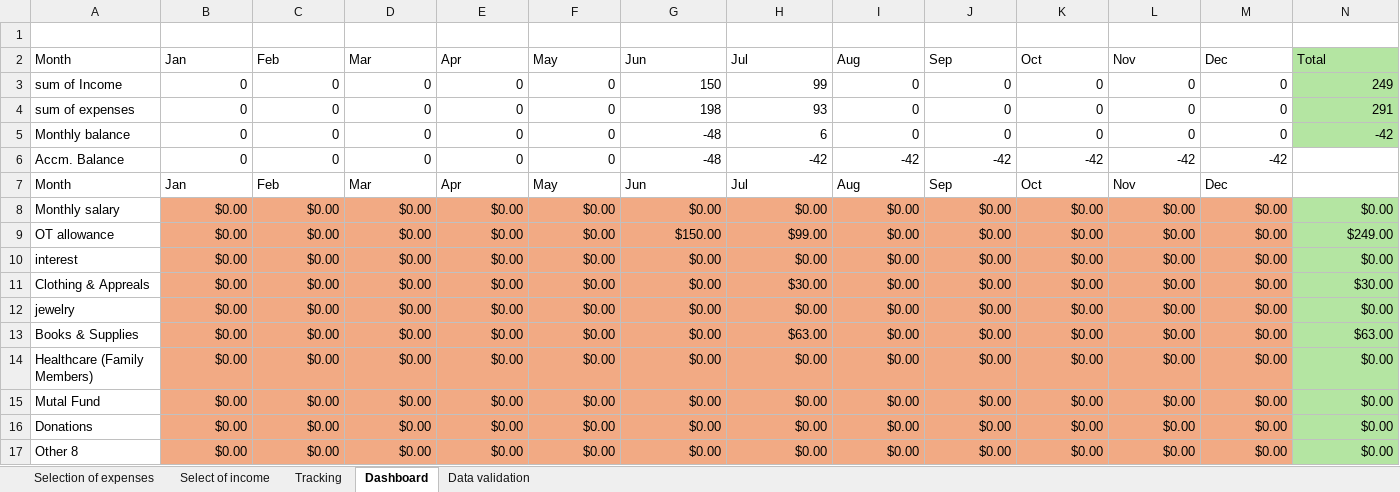
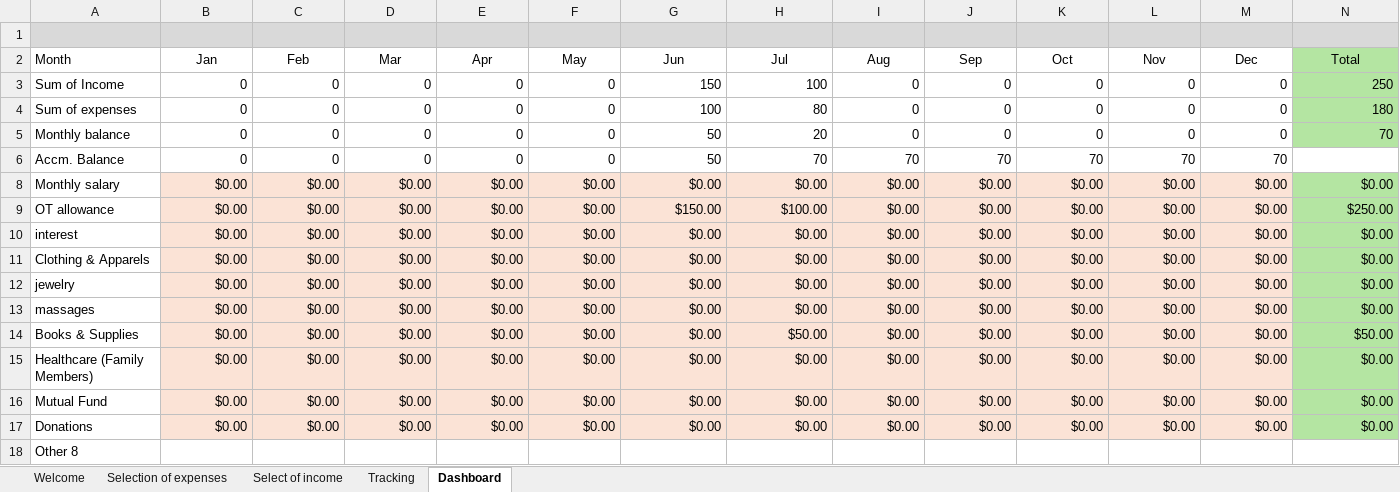
Before and after one commit to v2gituser/personal_budget_tracker, an Excel workbook: Personal Budget 07072025(1).xlsx, sheet Dashboard, drawn as a sheet; values as stored, in another font and other column widths than the file's, no borders; charts and pictures and conditional formats not drawn; removed rows and columns are numbered as before the commit, all else as after; the diff names each change by its address in the sheet, - before the commit and + after, or states it on an @@ line.

```diff
--- a/Personal Budget 07072025(1).xlsx (sheet Dashboard)
+++ b/Personal Budget 07072025(1).xlsx (sheet Dashboard)
@@ sheet tab hidden: Data validation @@
+sheet tab: Welcome
-A1:N1 fill: none
+A1:N1 fill: #D9D9D9
-B2:N2 alignment: left
+B2:N2 alignment: center
-A3 (Month): sum of Income
+A3 (Month): Sum of Income
-H3 (Jul): 99
+H3 (Jul): 100
-N3 (Total): 249
+N3 (Total): 250
-A4 (Month): sum of expenses
+A4 (Month): Sum of expenses
-G4 (Jun): 198
+G4 (Jun): 100
-H4 (Jul): 93
+H4 (Jul): 80
-N4 (Total): 291
+N4 (Total): 180
-G5:G6 (Jun): -48
+G5:G6 (Jun): 50
-H5 (Jul): 6
+H5 (Jul): 20
-N5 (Total): -42
+N5 (Total): 70
-H6 (Jul): -42
+H6 (Jul): 70
-I6 (Aug): -42
+I6 (Aug): 70
-J6 (Sep): -42
+J6 (Sep): 70
-K6 (Oct): -42
+K6 (Oct): 70
-L6 (Nov): -42
+L6 (Nov): 70
-M6 (Dec): -42
+M6 (Dec): 70
@@ row 7 hidden: Month | Jan | Feb | Mar | Apr | May | Jun | Jul | Aug | Sep | Oct | Nov | Dec @@
-B8:M12 fill: #F2AA84
+B8:M12 fill: #FBE3D6
-H9 (Jul): $99.00
+H9 (Jul): $100.00
-N9 (Total): $249.00
+N9 (Total): $250.00
-A11 (Month): Clothing & Appreals
+A11 (Month): Clothing & Apparels
-H11 (Jul): $30.00
+H11 (Jul): $0.00
-N11 (Total): $30.00
+N11 (Total): $0.00
+row 13: massages | $0.00 | $0.00 | $0.00 | $0.00 | $0.00 | $0.00 | $0.00 | $0.00 | $0.00 | $0.00 | $0.00 | $0.00 | $0.00
-B14:M17 fill: #F2AA84
+B14:M17 fill: #FBE3D6
-H14 (Jul): $63.00
+H14 (Jul): $50.00
-N14 (Total): $63.00
+N14 (Total): $50.00
-A16 (Month): Mutal Fund
+A16 (Month): Mutual Fund
-row 17: Other 8 | $0.00 | $0.00 | $0.00 | $0.00 | $0.00 | $0.00 | $0.00 | $0.00 | $0.00 | $0.00 | $0.00 | $0.00 | $0.00
+row 18: Other 8
```
Also changed, not shown: sheet Selection of expenses, sheet Select of income, sheet Tracking, formulas that keep their value, hidden cells, charts or pictures.
